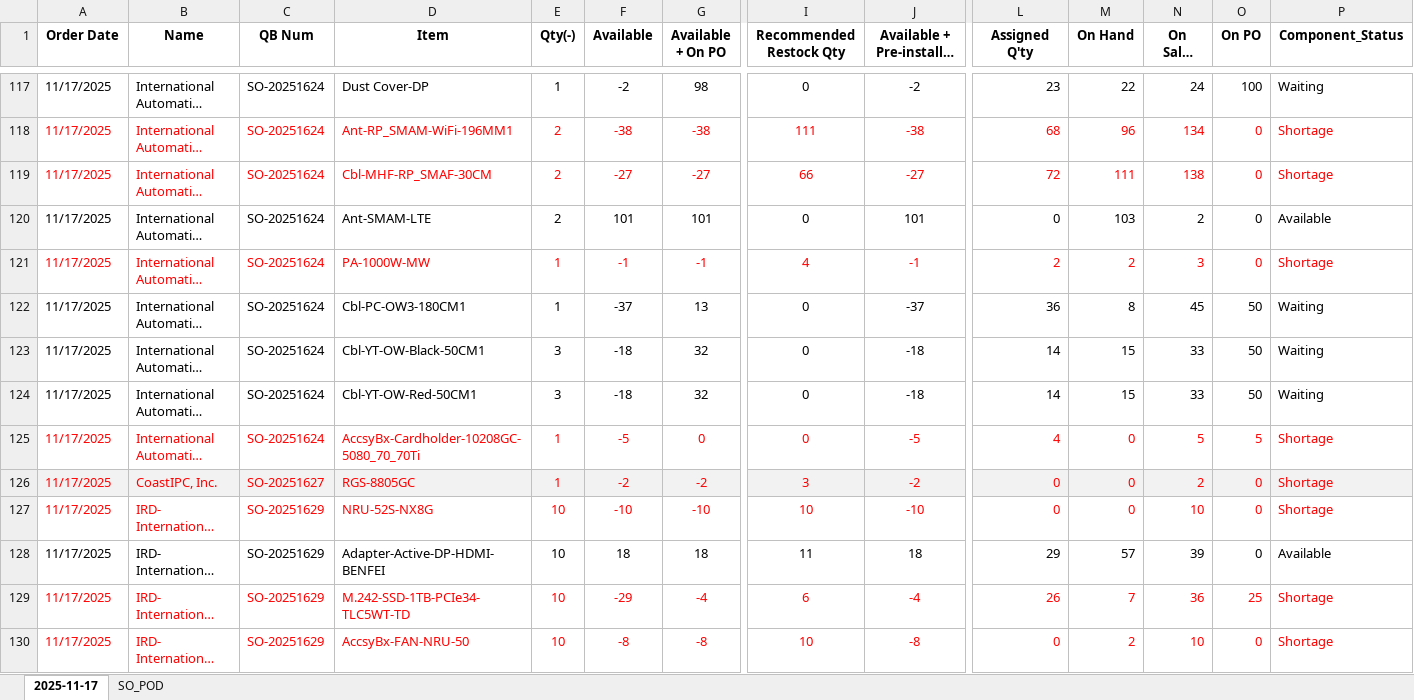
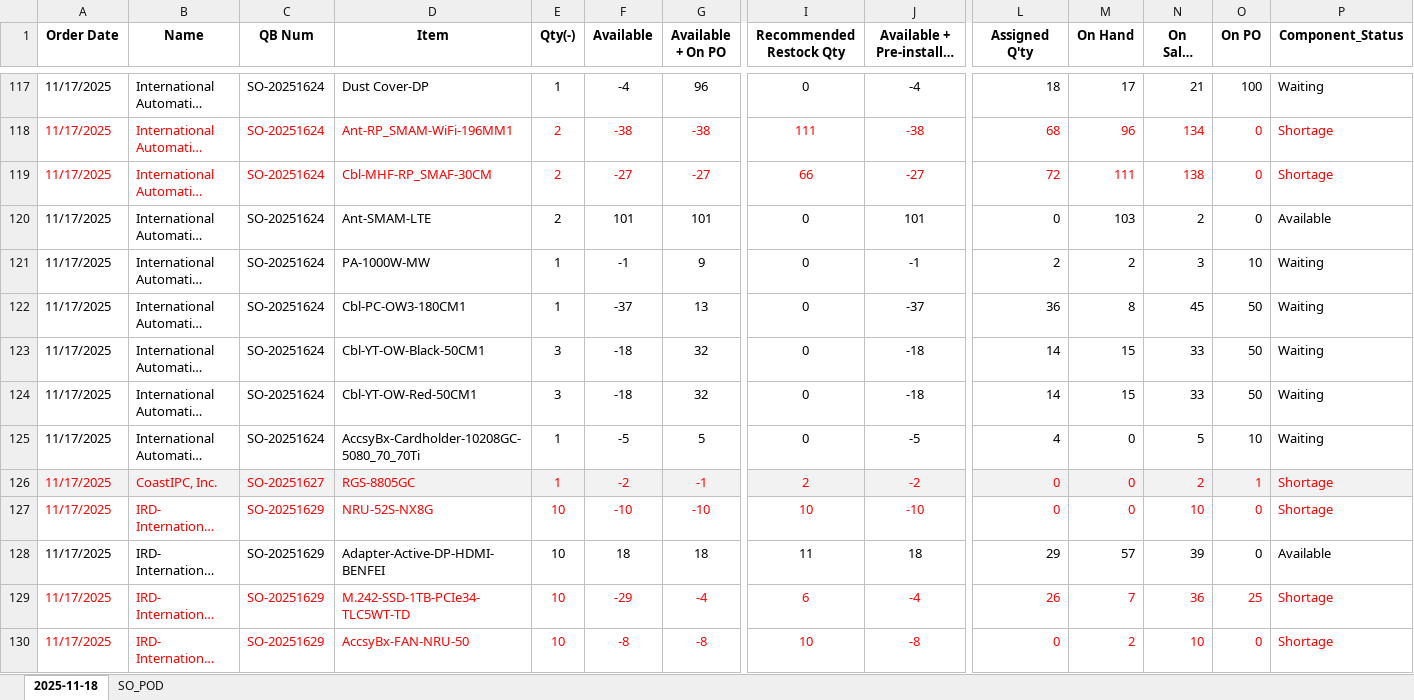
Before and after one commit to playoung2818/ERP_System, an Excel workbook: Not_assigned_SO.xlsx, sheet 2025-11-18, drawn as a sheet; only a part is shown, gaps mark what is left out; long unchanged cells end in …; values as stored, in another font and other column widths than the file's, no borders; the diff covers the shown part only; the diff names each change by its address in the sheet, - before the commit and + after, or states it on an @@ line.

```diff
--- a/Not_assigned_SO.xlsx (sheet 2025-11-18)
+++ b/Not_assigned_SO.xlsx (sheet 2025-11-18)
-sheet tab: 2025-11-17
+sheet tab: 2025-11-18
-F117 (Available): -2
+F117 (Available): -4
-G117 (Available + On PO): 98
+G117 (Available + On PO): 96
-J117 (Available + Pre-installed PO): -2
+J117 (Available + Pre-installed PO): -4
-L117 (Assigned Q'ty): 23
+L117 (Assigned Q'ty): 18
-M117 (On Hand): 22
+M117 (On Hand): 17
-N117 (On Sales Order): 24
+N117 (On Sales Order): 21
-A121:P121 text colour: #FF0000
+A121:P121 text colour: black
-G121 (Available + On PO): -1
+G121 (Available + On PO): 9
-I121 (Recommended Restock Qty): 4
+I121 (Recommended Restock Qty): 0
-O121 (On PO): 0
+O121 (On PO): 10
-P121 (Component_Status): Shortage
+P121 (Component_Status): Waiting
-A125:P125 text colour: #FF0000
+A125:P125 text colour: black
-G125 (Available + On PO): 0
+G125 (Available + On PO): 5
-O125 (On PO): 5
+O125 (On PO): 10
-P125 (Component_Status): Shortage
+P125 (Component_Status): Waiting
-G126 (Available + On PO): -2
+G126 (Available + On PO): -1
-I126 (Recommended Restock Qty): 3
+I126 (Recommended Restock Qty): 2
-O126 (On PO): 0
+O126 (On PO): 1
```
Also changed, not shown: 16 added rows, 95 edited cells and cell formats elsewhere in this sheet, 2 other files.
